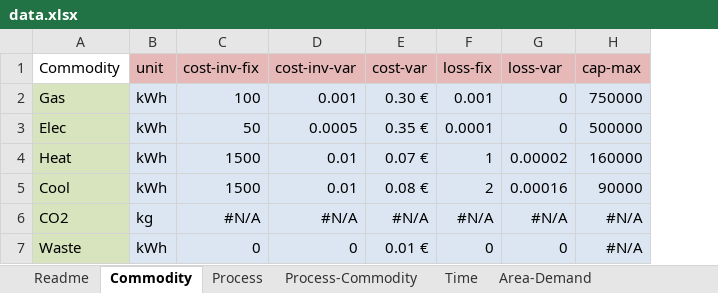
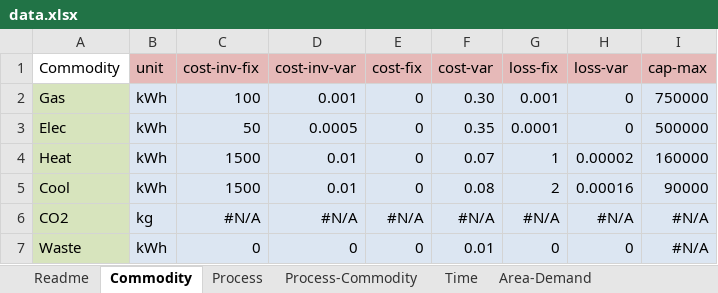
Before and after one commit to tum-ens/rivus, an Excel workbook: data/mnl/data.xlsx, sheet Commodity, drawn as a sheet; values as stored, in another font and other column widths than the file's, no borders; conditional formats not drawn; addresses are those after the commit; the diff names each change by its address in the sheet, - before the commit and + after, or states it on an @@ line.

```diff
--- a/data/mnl/data.xlsx (sheet Commodity)
+++ b/data/mnl/data.xlsx (sheet Commodity)
+column E (cost-fix), rows 2-7: 0 | 0 | 0 | 0 | #N/A | 0
-F2 (cost-var): 0.30 €
+F2 (cost-var): 0.30
-F3 (cost-var): 0.35 €
+F3 (cost-var): 0.35
-F4 (cost-var): 0.07 €
+F4 (cost-var): 0.07
-F5 (cost-var): 0.08 €
+F5 (cost-var): 0.08
-F7 (cost-var): 0.01 €
+F7 (cost-var): 0.01
```
Also changed, not shown: sheet Process, data/haag/data.xlsx, data/haag15/data.xlsx, 2 other files.
